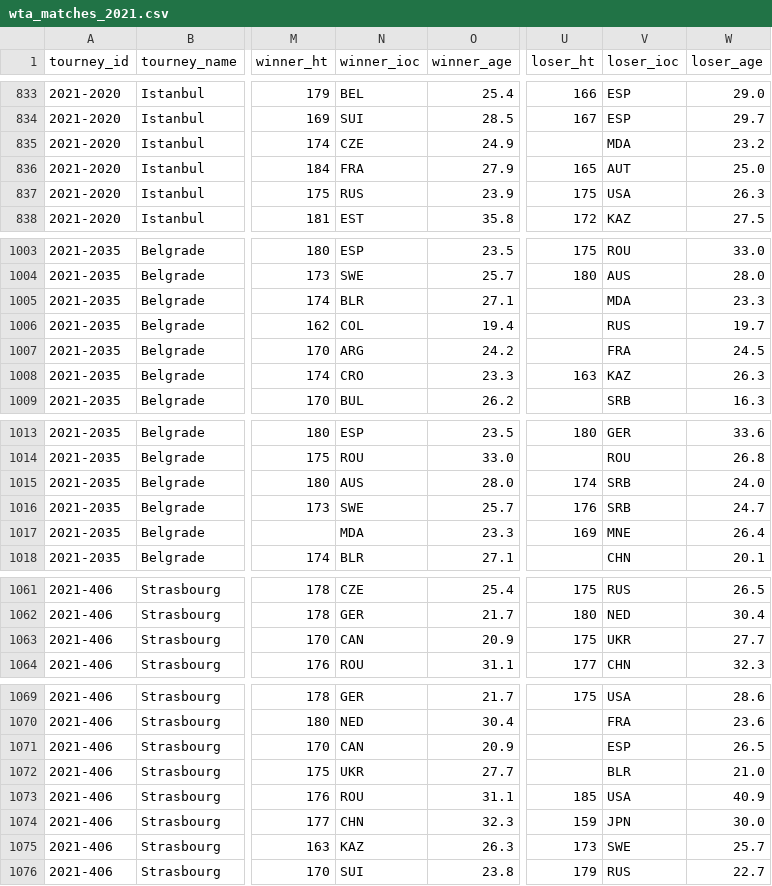
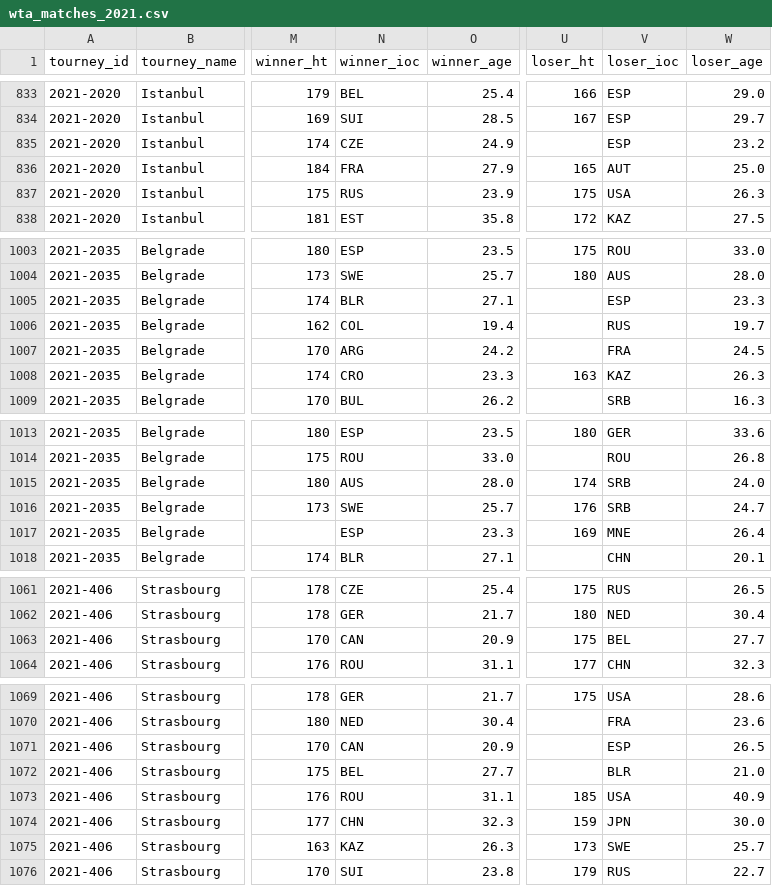
Before and after one commit to JeffSackmann/tennis_wta, a CSV file: wta_matches_2021.csv, drawn as a sheet; only a part is shown, gaps mark what is left out; the diff covers the shown part only; the diff names each change by its address in the sheet, - before the commit and + after, or states it on an @@ line.

```diff
--- a/wta_matches_2021.csv
+++ b/wta_matches_2021.csv
-V835 (loser_ioc): MDA
+V835 (loser_ioc): ESP
-V1005 (loser_ioc): MDA
+V1005 (loser_ioc): ESP
-N1017 (winner_ioc): MDA
+N1017 (winner_ioc): ESP
-V1063 (loser_ioc): UKR
+V1063 (loser_ioc): BEL
-N1072 (winner_ioc): UKR
+N1072 (winner_ioc): BEL
```
Also changed, not shown: 13 edited cells elsewhere in this file, wta_matches_2022.csv, 2 other files.
